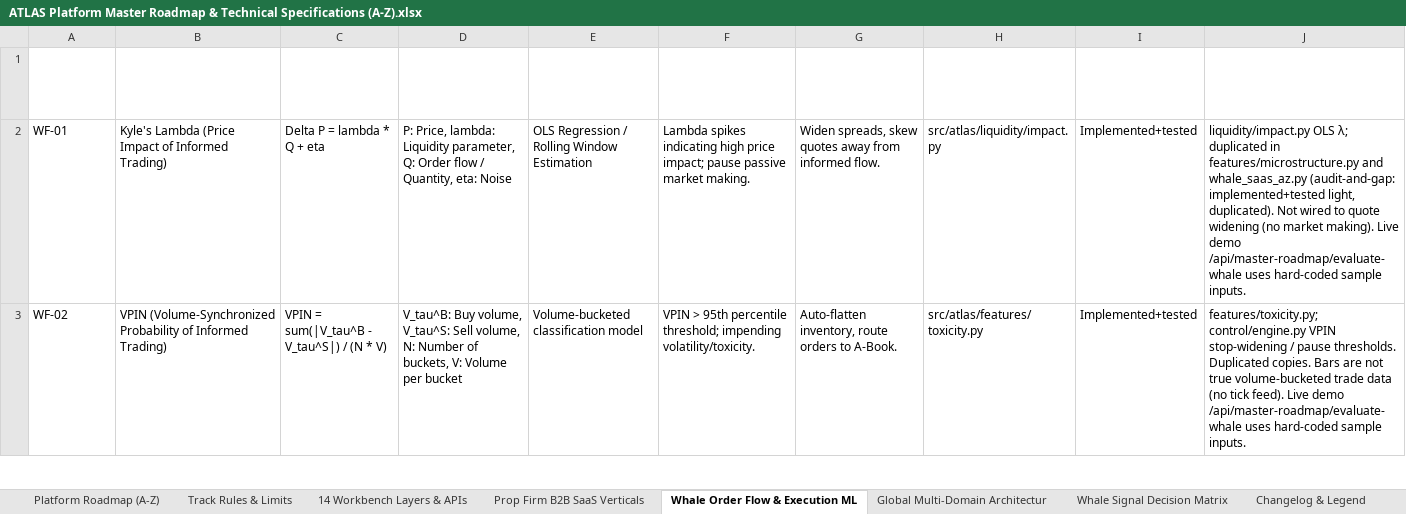
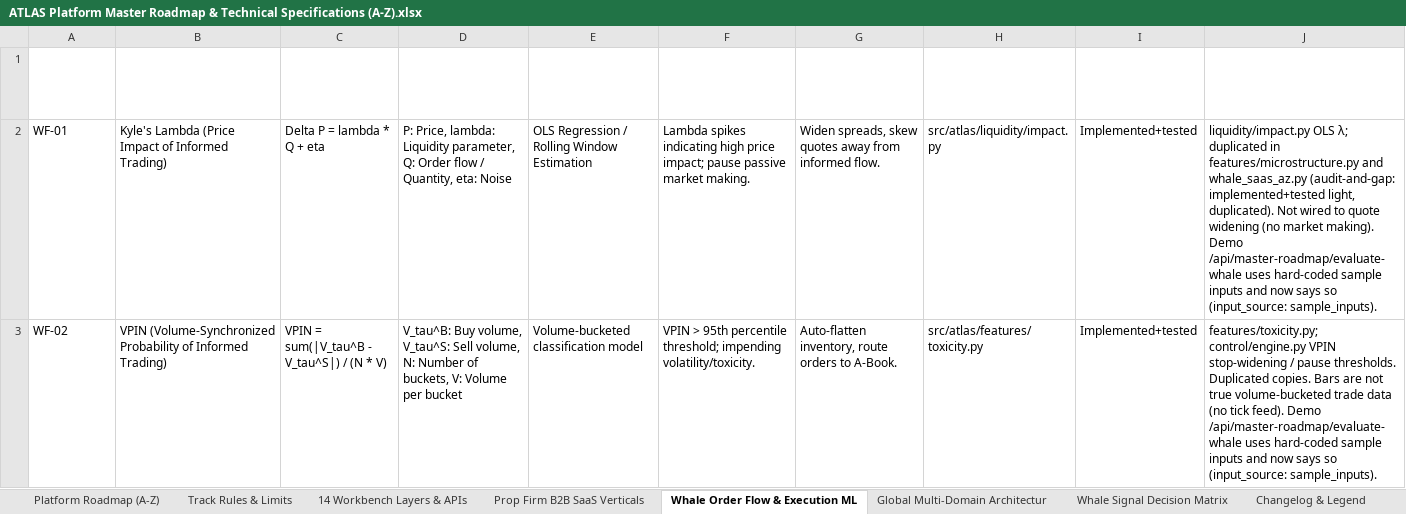
Before and after one commit to MISHHF93/ATLAS, an Excel workbook: ATLAS Platform Master Roadmap & Technical Specifications (A-Z).xlsx, sheet Whale Order Flow & Execution ML, drawn as a sheet; only a part is shown; values as stored, in another font and other column widths than the file's, no borders; table styles not drawn; the diff covers the shown part only; the diff names each change by its address in the sheet, - before the commit and + after, or states it on an @@ line.

Commit message:
fix: honest roadmap statuses, no fabricated metrics; 15m fetch; auto-create .test-runs
- whale_saas_az: A-Z statuses match the verified workbook; SAAS-01..12 phase/status Planned with
  'Not measured' telemetry; challenger CB-01..06 metrics None (no run recorded), status
  Experimental/Planned; WF live_metric and payload labelled sample_inputs; invented pipeline metrics
  (0.8ms, 2.45M rows, DSR 0.995, ...) removed; domain paths -> .py; LF CSV export
- api: evaluate-whale returns input_source/sample_inputs_note; saas-action no longer claims
  '100% Compliant' or execution
- frontend: fallback SaaS rows/badges and roadmap banners no longer say 'Executed Directly (Live)'
- docs/roadmap/tab1-8 CSVs regenerated; audit-and-gap HMM note and test counts corrected
- scripts/fetch_public_history.py --15m -> var/evidence_cache_15m
- tests/conftest.py creates the --basetemp parent; tests updated for the honest strings
- workbook notes/changelog updated for the fixes

```diff
--- a/ATLAS Platform Master Roadmap & Technical Specifications (A-Z).xlsx (sheet Whale Order Flow & Execution ML)
+++ b/ATLAS Platform Master Roadmap & Technical Specifications (A-Z).xlsx (sheet Whale Order Flow & Execution ML)
-J2 (Verification Notes (2026-10-23)): …market making). Live demo /api/master-roadmap/evaluate-whale uses hard-coded sample inputs.
+J2 (Verification Notes (2026-10-23)): …market making). Demo /api/master-roadmap/evaluate-whale uses hard-coded sample inputs and now says so (input_source: sample_inputs).
-J3 (Verification Notes (2026-10-23)): …tick feed). Live demo /api/master-roadmap/evaluate-whale uses hard-coded sample inputs.
+J3 (Verification Notes (2026-10-23)): …tick feed). Demo /api/master-roadmap/evaluate-whale uses hard-coded sample inputs and now says so (input_source: sample_inputs).
```
Also changed, not shown: 6 edited cells elsewhere in this sheet, sheet Changelog & Legend, sheet Prop Firm B2B SaaS Verticals, sheet 14 Workbench Layers & APIs, sheet Platform Roadmap (A-Z), 22 other files.
